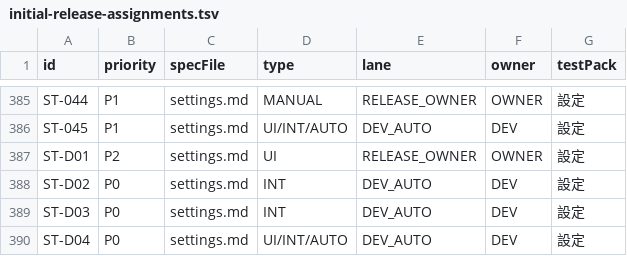
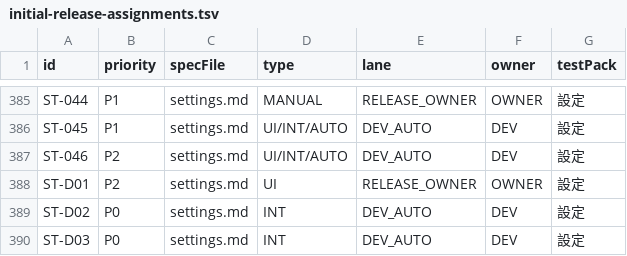
Before and after one commit to Sakemotti/MATA, a TSV file: .agents/test-specs/initial-release-assignments.tsv, drawn as a sheet; only a part is shown, gaps mark what is left out; the shorter side is filled out with more unchanged rows.

```diff
--- a/.agents/test-specs/initial-release-assignments.tsv
+++ b/.agents/test-specs/initial-release-assignments.tsv
@@ -386,2 +386,3 @@ ST-044	P1	settings.md	MANUAL	RELEASE_OWNER	OWNER	設定
 ST-045	P1	settings.md	UI/INT/AUTO	DEV_AUTO	DEV	設定
+ST-046	P2	settings.md	UI/INT/AUTO	DEV_AUTO	DEV	設定
 ST-D01	P2	settings.md	UI	RELEASE_OWNER	OWNER	設定
```
Also changed, not shown: .agents/test-specs/initial-release-results.tsv, 37 other files.
